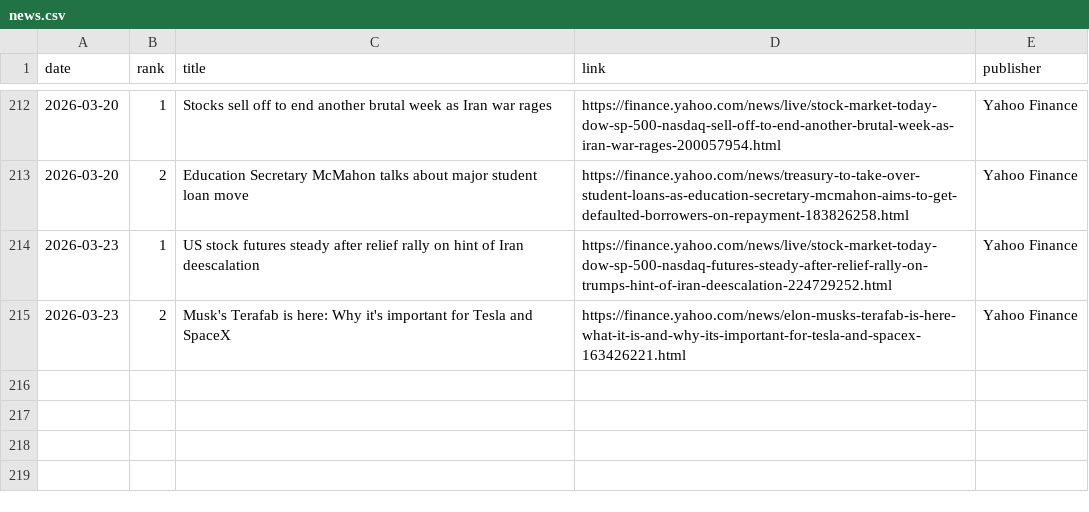
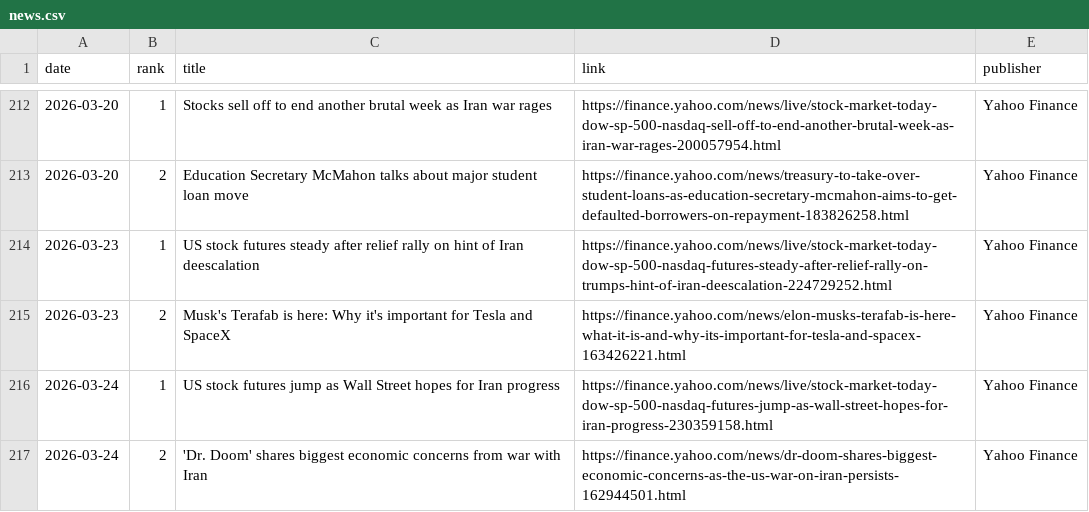
Before and after one commit to JeremyTadlock/DQN-Daily-Returns-Stock-Prediction, a CSV file: docs/news.csv, drawn as a sheet; only a part is shown, gaps mark what is left out.

```diff
--- a/docs/news.csv
+++ b/docs/news.csv
@@ -215 +215,3 @@ date,rank,title,link,publisher
 2026-03-23,2,Musk's Terafab is here: Why it's important for Tesla and SpaceX,https://finance.yahoo.com/news/elon-musks-terafab-is-here-what-it-is-and-why-its-important-for-tesla-and-spacex-163426221.html,Yahoo Finance
+2026-03-24,1,US stock futures jump as Wall Street hopes for Iran progress,https://finance.yahoo.com/news/live/stock-market-today-dow-sp-500-nasdaq-futures-jump-as-wall-street-hopes-for-iran-progress-230359158.html,Yahoo Finance
+2026-03-24,2,'Dr. Doom' shares biggest economic concerns from war with Iran,https://finance.yahoo.com/news/dr-doom-shares-biggest-economic-concerns-as-the-us-war-on-iran-persists-162944501.html,Yahoo Finance
```
Also changed, not shown: docs/history.csv, 1 other file.
